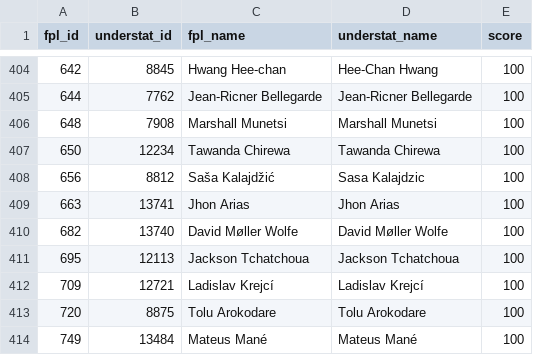
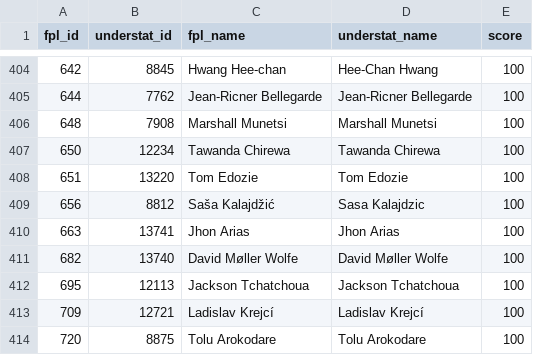
Before and after one commit to PaulKumswa/FPL-Wizard, a CSV file: data/processed/id_mapping.csv, drawn as a sheet; only a part is shown, gaps mark what is left out; the shorter side is filled out with more unchanged rows.

```diff
--- a/data/processed/id_mapping.csv
+++ b/data/processed/id_mapping.csv
@@ -407,2 +407,3 @@ fpl_id,understat_id,fpl_name,understat_name,score
 650,12234,Tawanda Chirewa,Tawanda Chirewa,100
+651,13220,Tom Edozie,Tom Edozie,100
 656,8812,Saša Kalajdžić,Sasa Kalajdzic,100
```
Also changed, not shown: 18 other files.
